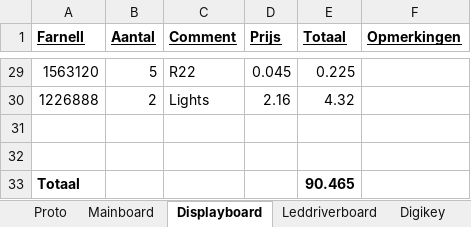
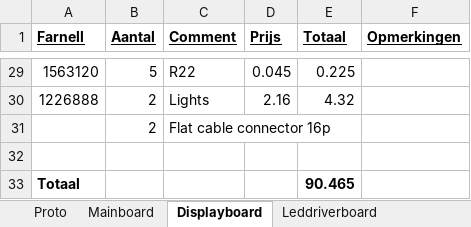
Before and after one commit to Kbij/rgb-clock, an Excel workbook: trunk/pcb/RGBClock/BOM-Farnell-Digikey.xlsx, sheet Displayboard, drawn as a sheet; only a part is shown, gaps mark what is left out; values as stored, in another font and other column widths than the file's, no borders; the diff names each change by its address in the sheet, - before the commit and + after, or states it on an @@ line.

```diff
--- a/trunk/pcb/RGBClock/BOM-Farnell-Digikey.xlsx (sheet Displayboard)
+++ b/trunk/pcb/RGBClock/BOM-Farnell-Digikey.xlsx (sheet Displayboard)
-row 31: (empty)
+row 31:  | 2 | Flat cable connector 16p
```
Also changed, not shown: sheet Mainboard, other sheet tabs, formulas that keep their value, 1 other file.
